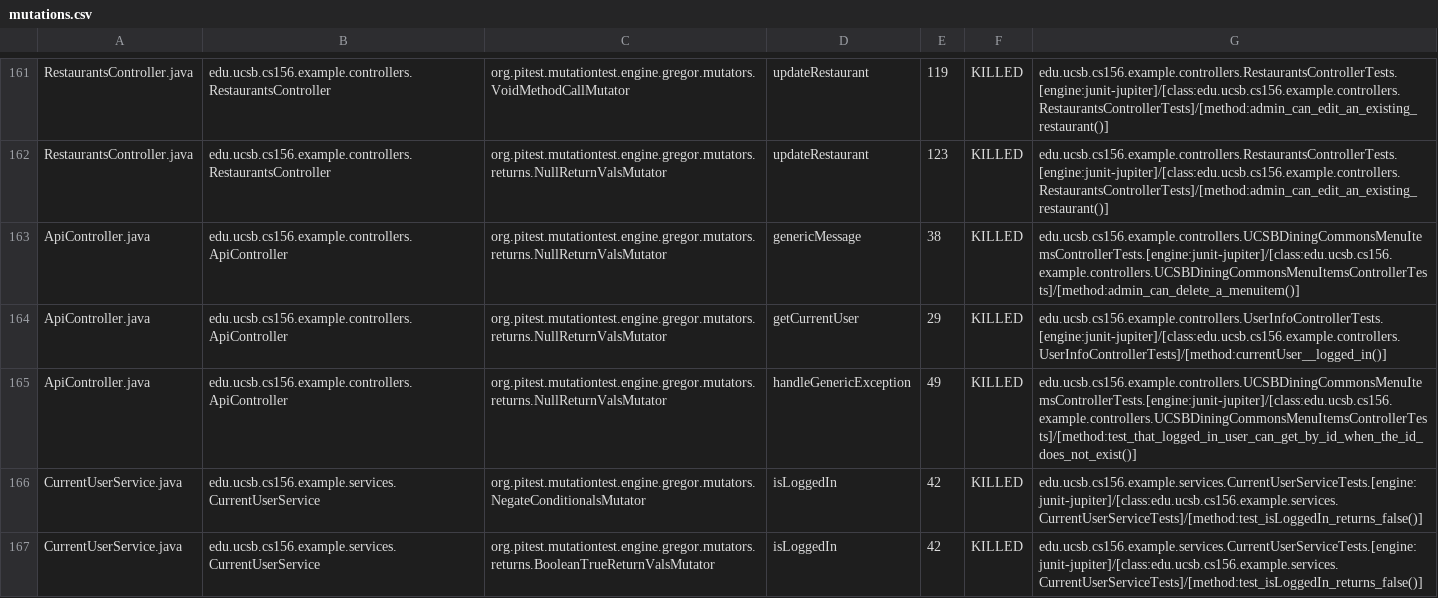
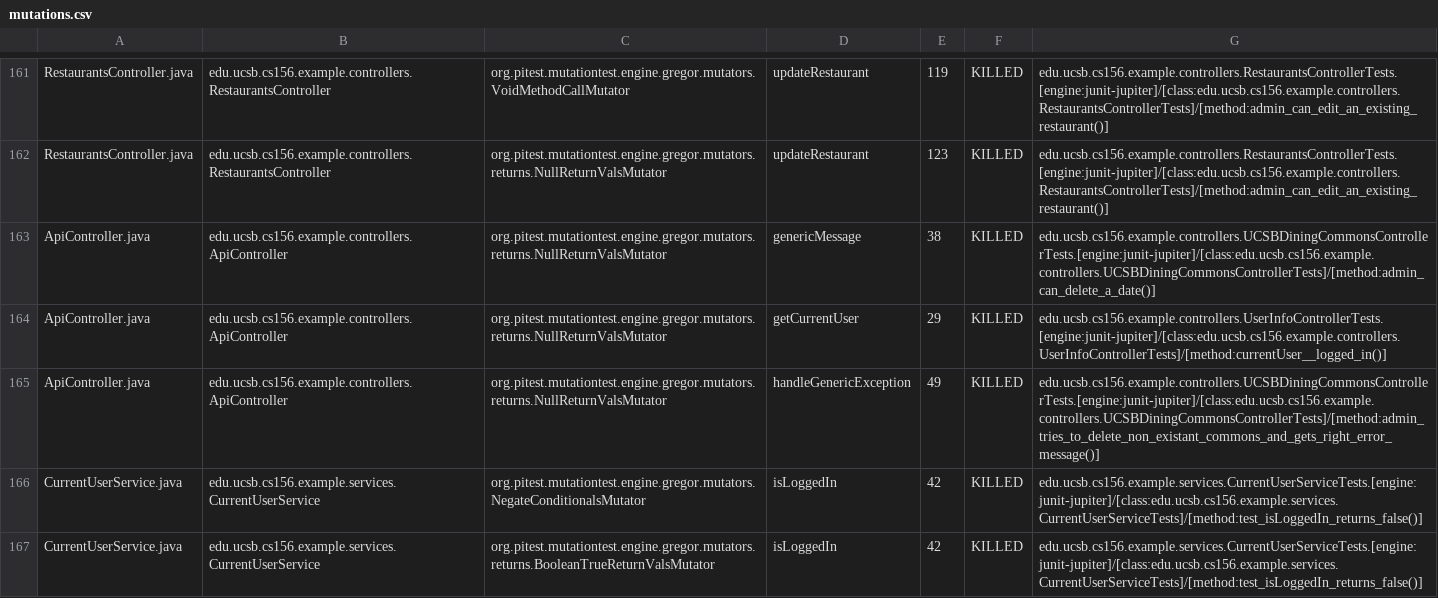
Before and after one commit to ucsb-cs156-s24/team03-s24-4pm-1, a CSV file: prs/92/pitest/mutations.csv, drawn as a sheet; only a part is shown, gaps mark what is left out.

Commit message:
Deploying to gh-pages from @ ucsb-cs156-s24/team03-s24-4pm-1@bb9636f31d7682562b1a35a9e8a9e71637dc258b 🚀

```diff
--- a/prs/92/pitest/mutations.csv
+++ b/prs/92/pitest/mutations.csv
@@ -162,5 +162,5 @@ RestaurantsController.java,edu.ucsb.cs156.example.controllers.RestaurantsControl
 RestaurantsController.java,edu.ucsb.cs156.example.controllers.RestaurantsController,org.pitest.mutationtest.engine.gregor.mutators.returns.NullReturnValsMutator,updateRestaurant,123,KILLED,edu.ucsb.cs156.example.controllers.RestaurantsControllerTests.[engine:junit-jupiter]/[class:edu.ucsb.cs156.example.controllers.RestaurantsControllerTests]/[method:admin_can_edit_an_existing_restaurant()]
-ApiController.java,edu.ucsb.cs156.example.controllers.ApiController,org.pitest.mutationtest.engine.gregor.mutators.returns.NullReturnValsMutator,genericMessage,38,KILLED,edu.ucsb.cs156.example.controllers.UCSBDiningCommonsMenuItemsControllerTests.[engine:junit-jupiter]/[class:edu.ucsb.cs156.example.controllers.UCSBDiningCommonsMenuItemsControllerTests]/[method:admin_can_delete_a_menuitem()]
+ApiController.java,edu.ucsb.cs156.example.controllers.ApiController,org.pitest.mutationtest.engine.gregor.mutators.returns.NullReturnValsMutator,genericMessage,38,KILLED,edu.ucsb.cs156.example.controllers.UCSBDiningCommonsControllerTests.[engine:junit-jupiter]/[class:edu.ucsb.cs156.example.controllers.UCSBDiningCommonsControllerTests]/[method:admin_can_delete_a_date()]
 ApiController.java,edu.ucsb.cs156.example.controllers.ApiController,org.pitest.mutationtest.engine.gregor.mutators.returns.NullReturnValsMutator,getCurrentUser,29,KILLED,edu.ucsb.cs156.example.controllers.UserInfoControllerTests.[engine:junit-jupiter]/[class:edu.ucsb.cs156.example.controllers.UserInfoControllerTests]/[method:currentUser__logged_in()]
-ApiController.java,edu.ucsb.cs156.example.controllers.ApiController,org.pitest.mutationtest.engine.gregor.mutators.returns.NullReturnValsMutator,handleGenericException,49,KILLED,edu.ucsb.cs156.example.controllers.UCSBDiningCommonsMenuItemsControllerTests.[engine:junit-jupiter]/[class:edu.ucsb.cs156.example.controllers.UCSBDiningCommonsMenuItemsControllerTests]/[method:test_that_logged_in_user_can_get_by_id_when_the_id_does_not_exist()]
+ApiController.java,edu.ucsb.cs156.example.controllers.ApiController,org.pitest.mutationtest.engine.gregor.mutators.returns.NullReturnValsMutator,handleGenericException,49,KILLED,edu.ucsb.cs156.example.controllers.UCSBDiningCommonsControllerTests.[engine:junit-jupiter]/[class:edu.ucsb.cs156.example.controllers.UCSBDiningCommonsControllerTests]/[method:admin_tries_to_delete_non_existant_commons_and_gets_right_error_message()]
 CurrentUserService.java,edu.ucsb.cs156.example.services.CurrentUserService,org.pitest.mutationtest.engine.gregor.mutators.NegateConditionalsMutator,isLoggedIn,42,KILLED,edu.ucsb.cs156.example.services.CurrentUserServiceTests.[engine:junit-jupiter]/[class:edu.ucsb.cs156.example.services.CurrentUserServiceTests]/[method:test_isLoggedIn_returns_false()]
```
Also changed, not shown: 18 other files.
